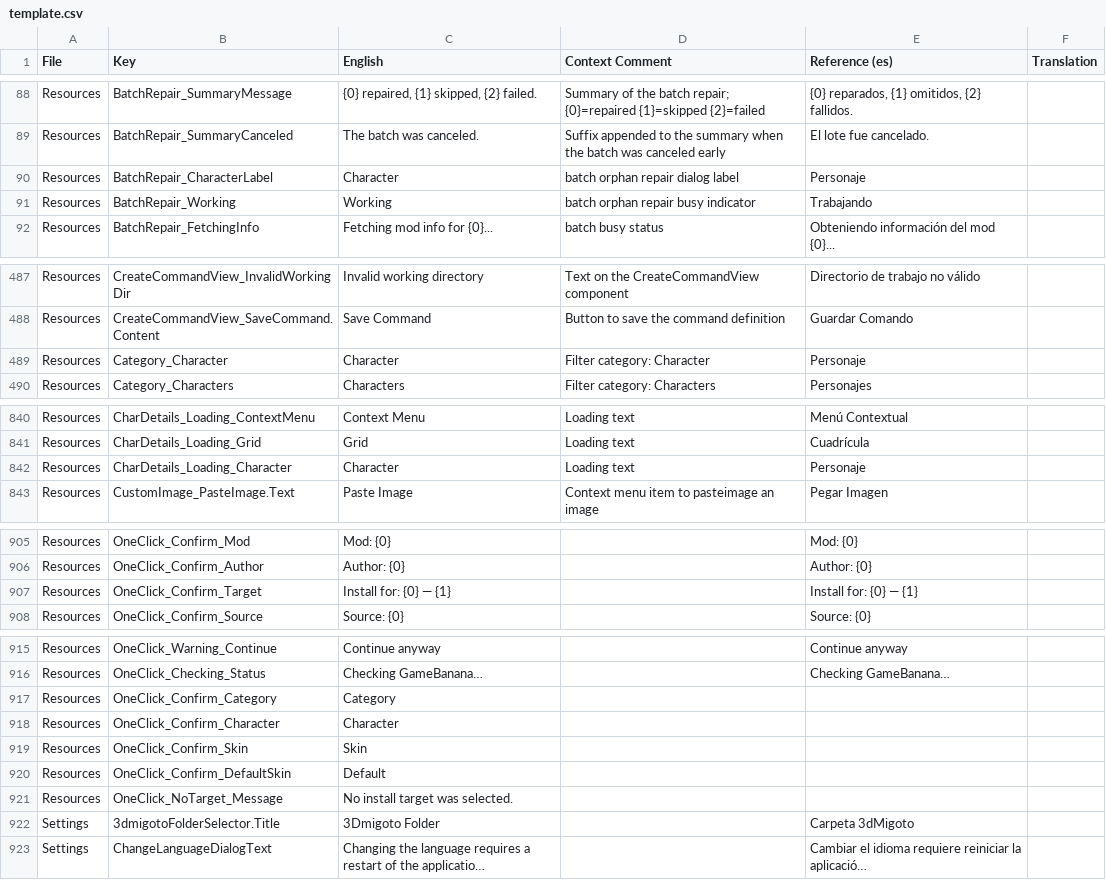
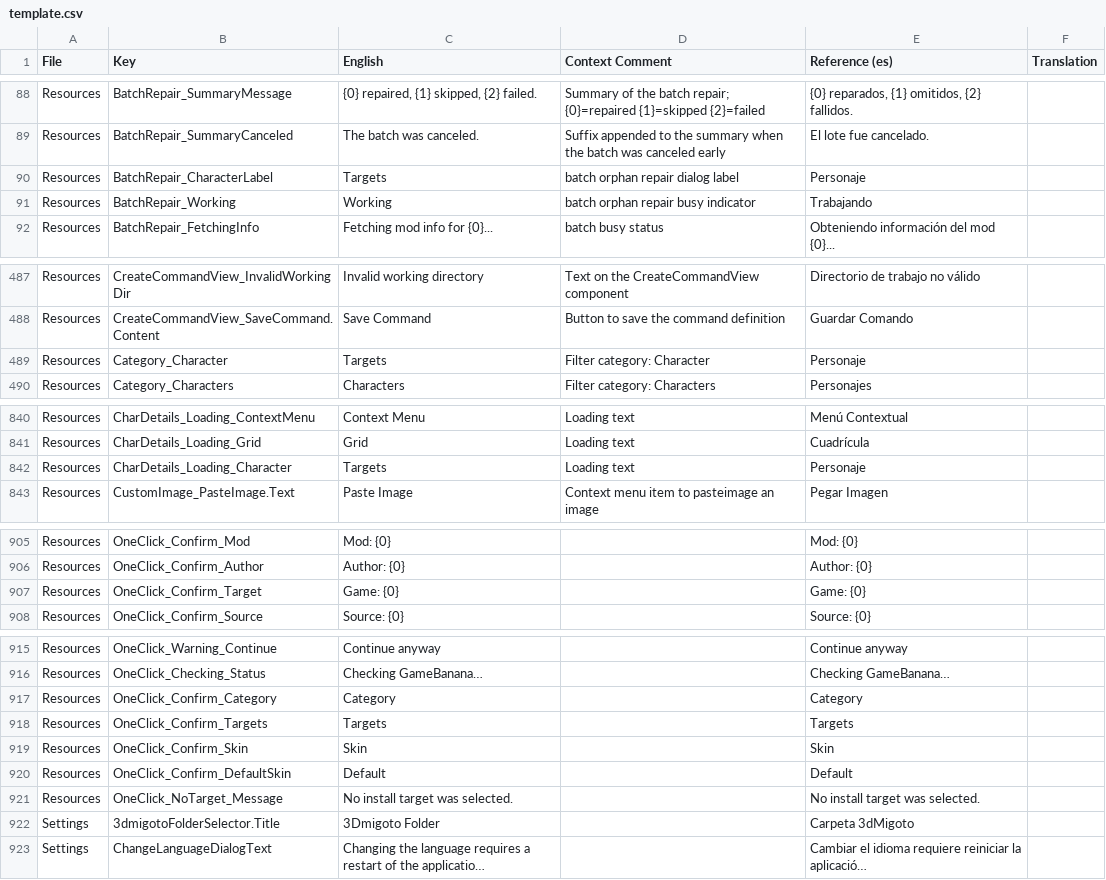
Before and after one commit to zurce/JASM, a CSV file: translations/template.csv, drawn as a sheet; only a part is shown, gaps mark what is left out; long unchanged cells end in ….

Commit message:
feat(oneclick): "install without confirmation" skips the Mod Installer Helper, not the alert
Semantics corrected after review: the pre-install alert always shows (a link comes from a web page),
and the setting removes the *second* confirmation in the Mod Installer Helper — which only asks the
same thing again. Before, the setting skipped the alert and the helper still opened, which is the
opposite of the intent.

- ModInstallerService.InstallSilentlyAsync: installs without opening the helper — places the mod
  (replacing a same-named one, i.e. reinstalling the file), pins the chosen or detected in-game skin,
  enables it while disabling the mods it conflicts with (same skin when the character has skins,
  otherwise the other enabled mods), then raises the usual notification and the character-page
  "added" badge. Mirrors what the helper does after its Install button is pressed.
- The alert is now the only place the target is chosen: category + target always, and the **skin
  picker only when the helper will be skipped** (with the helper open, its own skin selector makes
  the picker redundant).
- Layout per review: the two pickers sit **side by side** and use placeholders ("Category",
  "Targets") instead of labels above them; the skin picker sits below.
- OneClickTargetRules and its tests are gone (the alert no longer has a skip rule); the old
  OneClick_Confirm_Character string became OneClick_Confirm_Targets in all 6 locales.

Verified (log, real link): setting ON -> "Mod Installer Helper skipped", setting OFF -> "Mod Installer
Helper opens", both with zero warnings and the dialog blocking before any download.

Suite 140/140; Release build 0 errors; format clean; validate --strict clean.

```diff
--- a/translations/template.csv
+++ b/translations/template.csv
@@ -89,3 +89,3 @@ Resources,BatchRepair_SummaryMessage,"{0} repaired, {1} skipped, {2} failed.",Su
 Resources,BatchRepair_SummaryCanceled,The batch was canceled.,Suffix appended to the summary when the batch was canceled early,El lote fue cancelado.,
-Resources,BatchRepair_CharacterLabel,Character,batch orphan repair dialog label,Personaje,
+Resources,BatchRepair_CharacterLabel,Targets,batch orphan repair dialog label,Personaje,
 Resources,BatchRepair_Working,Working,batch orphan repair busy indicator,Trabajando,
@@ -500,3 +500,3 @@ Resources,CreateCommandView_InvalidWorkingDir,Invalid working directory,Text on
 Resources,CreateCommandView_SaveCommand.Content,Save Command,Button to save the command definition,Guardar Comando,
-Resources,Category_Character,Character,Filter category: Character,Personaje,
+Resources,Category_Character,Targets,Filter category: Character,Personaje,
 Resources,Category_Characters,Characters,Filter category: Characters,Personajes,
@@ -889,3 +889,3 @@ Resources,CharDetails_Loading_ContextMenu,Context Menu,Loading text,Menú Contex
 Resources,CharDetails_Loading_Grid,Grid,Loading text,Cuadrícula,
-Resources,CharDetails_Loading_Character,Character,Loading text,Personaje,
+Resources,CharDetails_Loading_Character,Targets,Loading text,Personaje,
 Resources,CustomImage_PasteImage.Text,Paste Image,Context menu item to pasteimage an image,Pegar Imagen,
@@ -954,3 +954,3 @@ Resources,OneClick_Confirm_Mod,Mod: {0},,Mod: {0},
 Resources,OneClick_Confirm_Author,Author: {0},,Author: {0},
-Resources,OneClick_Confirm_Target,Install for: {0} — {1},,Install for: {0} — {1},
+Resources,OneClick_Confirm_Target,Game: {0},,Game: {0},
 Resources,OneClick_Confirm_Source,Source: {0},,Source: {0},
@@ -964,7 +964,7 @@ Resources,OneClick_Warning_Continue,Continue anyway,,Continue anyway,
 Resources,OneClick_Checking_Status,Checking GameBanana…,,Checking GameBanana…,
-Resources,OneClick_Confirm_Category,Category,,,
-Resources,OneClick_Confirm_Character,Character,,,
-Resources,OneClick_Confirm_Skin,Skin,,,
-Resources,OneClick_Confirm_DefaultSkin,Default,,,
-Resources,OneClick_NoTarget_Message,No install target was selected.,,,
+Resources,OneClick_Confirm_Category,Category,,Category,
+Resources,OneClick_Confirm_Targets,Targets,,Targets,
+Resources,OneClick_Confirm_Skin,Skin,,Skin,
+Resources,OneClick_Confirm_DefaultSkin,Default,,Default,
+Resources,OneClick_NoTarget_Message,No install target was selected.,,No install target was selected.,
 Settings,3dmigotoFolderSelector.Title,3Dmigoto Folder,,Carpeta 3dMigoto,
```
Also changed, not shown: 10 other files.
